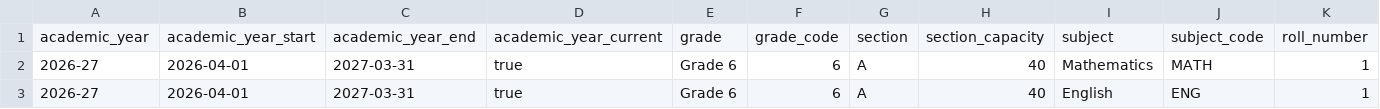
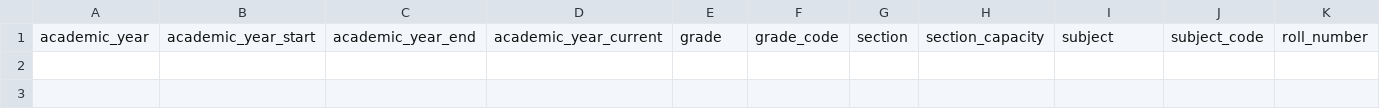
Before and after one commit to MrOmerMohammed/eduflow-ai, a CSV file: public/school-import-template.csv, drawn as a sheet; only a part is shown; rows hold the shown columns only; the diff names each change by its address in the sheet, - before the commit and + after, or states it on an @@ line.

Commit message:
Remove demo rows from onboarding CSV template

```diff
--- a/public/school-import-template.csv
+++ b/public/school-import-template.csv
-row 2: 2026-27 | 2026-04-01 | 2027-03-31 | true | Grade 6 | 6 | A | 40 | Mathematics | MATH | 1
-row 3: 2026-27 | 2026-04-01 | 2027-03-31 | true | Grade 6 | 6 | A | 40 | English | ENG | 1
```
